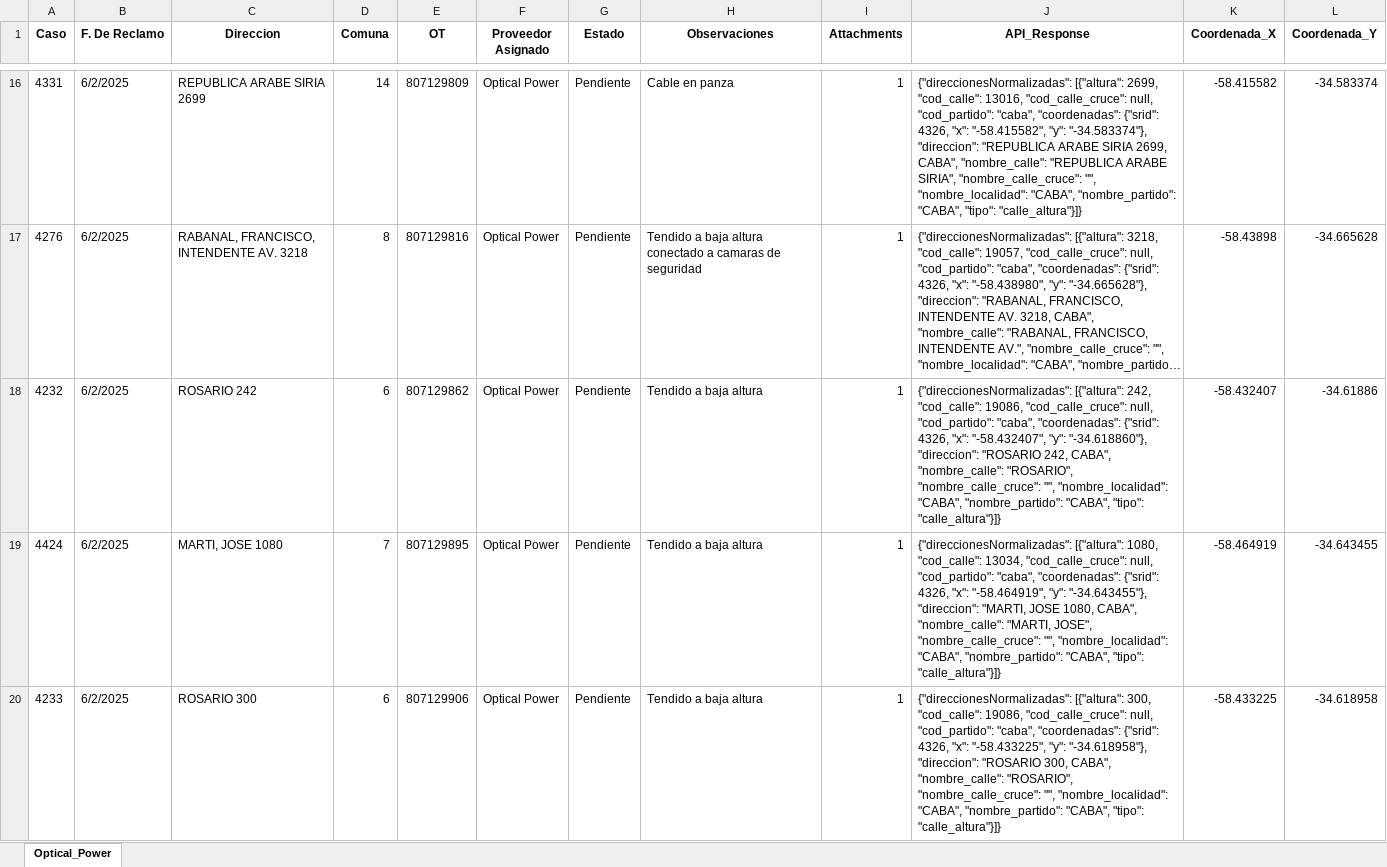
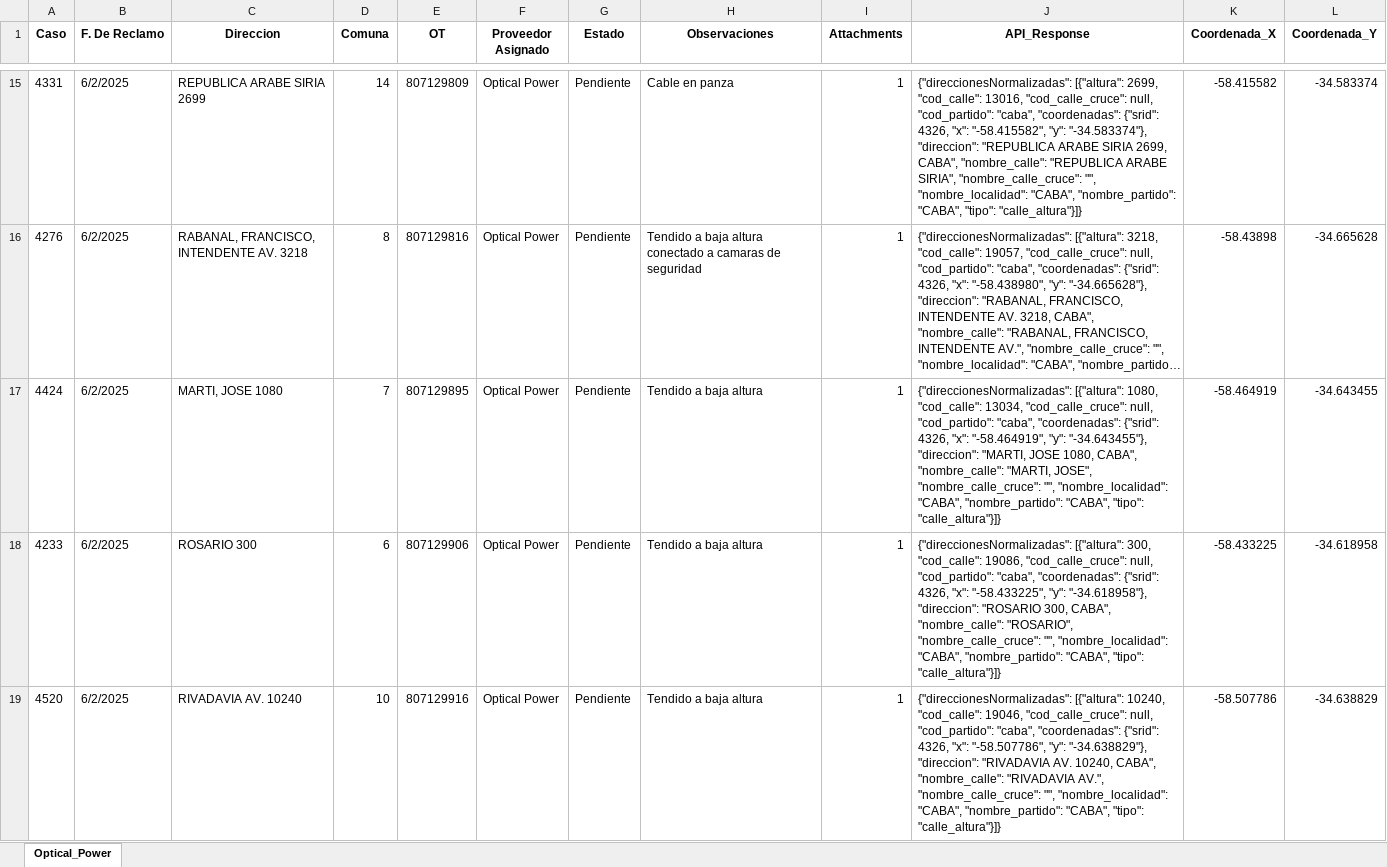
Before and after one commit to riv1matias/mapa_op_cables, an Excel workbook: mapa_interactivo_Optical_Power.xlsx, sheet Optical_Power, drawn as a sheet; only a part is shown, gaps mark what is left out; the shorter side is filled out with more unchanged rows; long unchanged cells end in …; values as stored, in another font and other column widths than the file's, no borders; the diff covers the shown part only; the diff names each change by its address in the sheet, - before the commit and + after, or states it on an @@ line.

```diff
--- a/mapa_interactivo_Optical_Power.xlsx (sheet Optical_Power)
+++ b/mapa_interactivo_Optical_Power.xlsx (sheet Optical_Power)
-row 18: 4232 | 6/2/2025 | ROSARIO 242 | 6 | 807129862 | Optical Power | Pendiente | Tendido a baja altura | 1 | {"direccionesNormalizadas": [{"altura": 242, "cod_calle": 19086, "cod_calle_cruce": null, "cod_partido": "caba", "coordenadas": {"srid": 4326, "x": "-58.432407", "y": "-34.618860"}, "direccion": "ROSARIO 242, CABA", "nombre_calle": "ROSARIO", "nombre_calle_cruce": "", "nombre_localidad": "CABA", "nombre_partido": "CABA", "tipo": "calle_altura"}]} | -58.432407 | -34.61886
```
Also changed, not shown: 13 removed rows elsewhere in this sheet, 1 other file.
